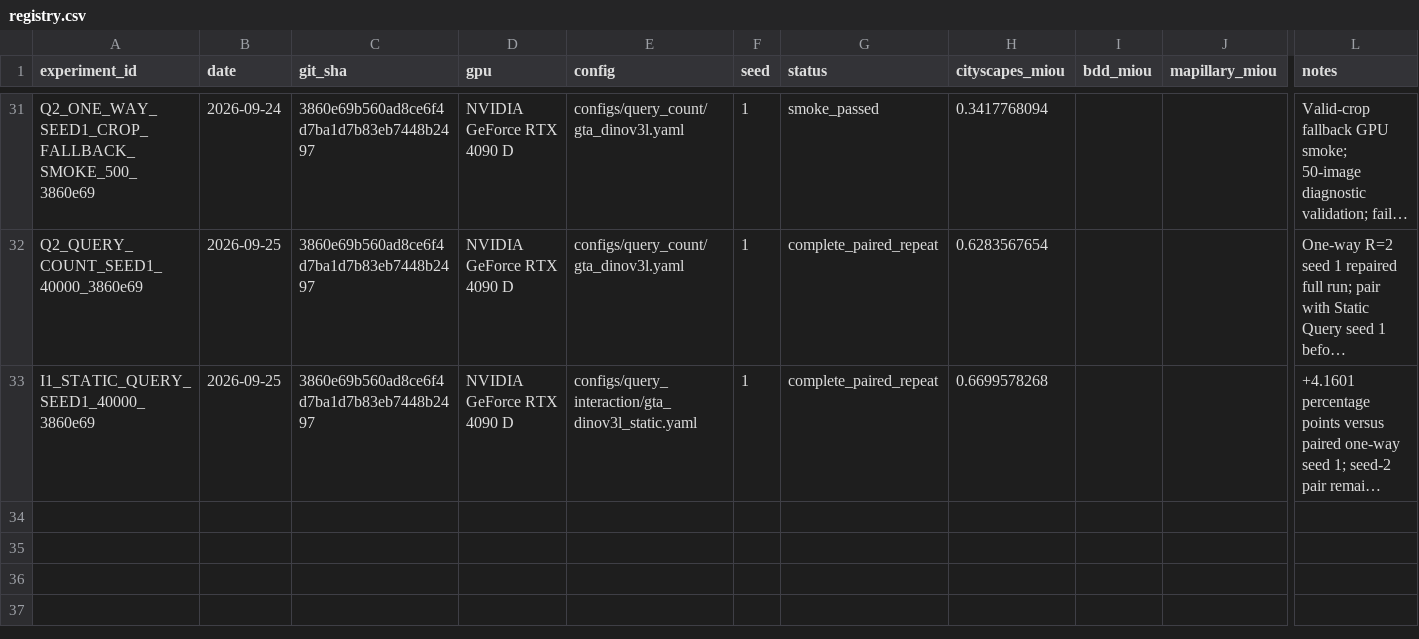
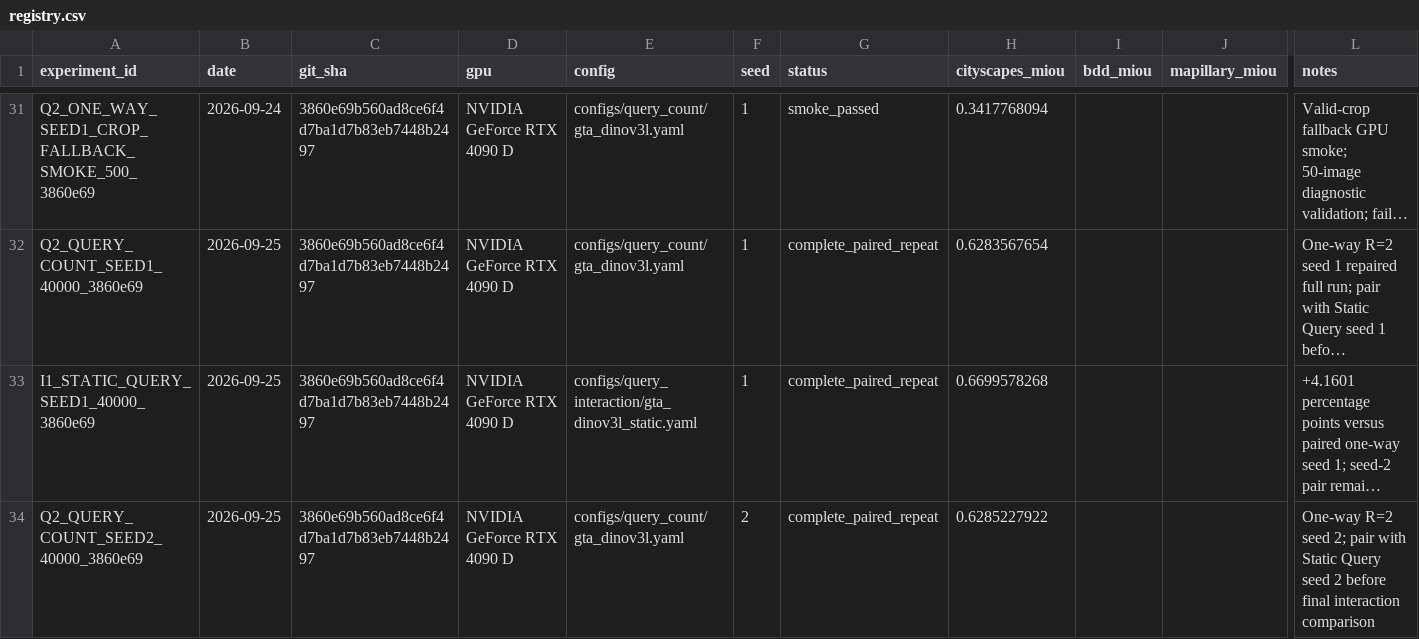
Before and after one commit to Ealea1028/CausalQ_DG, a CSV file: experiments/registry.csv, drawn as a sheet; only a part is shown, gaps mark what is left out; long unchanged cells end in …; rows hold the shown columns only; the diff names each change by its address in the sheet, - before the commit and + after, or states it on an @@ line.

Commit message:
docs: record one-way query seed two

```diff
--- a/experiments/registry.csv
+++ b/experiments/registry.csv
+row 34: Q2_QUERY_COUNT_SEED2_40000_3860e69 | 2026-09-25 | 3860e69b560ad8ce6f4d7ba1d7b83eb7448b2497 | NVIDIA GeForce RTX 4090 D | configs/query_count/gta_dinov3l.yaml | 2 | complete_paired_repeat | 0.6285227922 |  |  | One-way R=2 seed 2; pair with Static Query seed 2 before final interaction comparison
```
Also changed, not shown: 7 other files.
